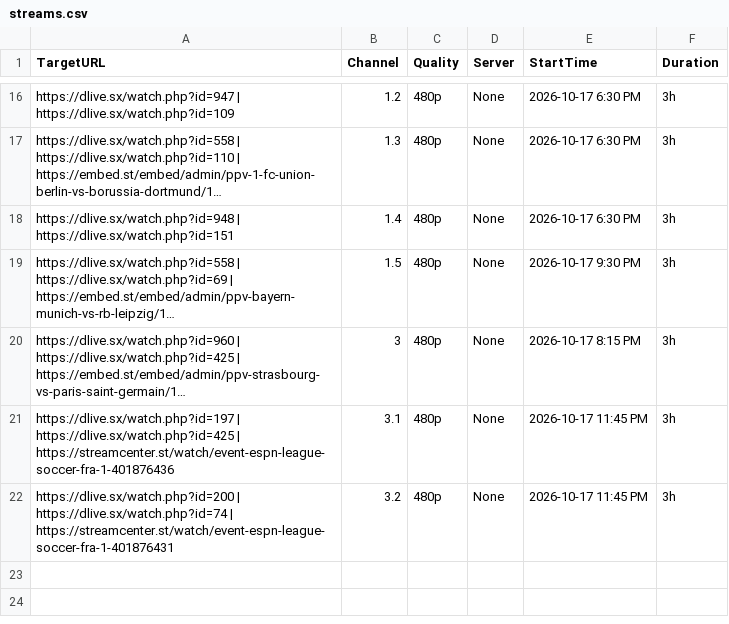
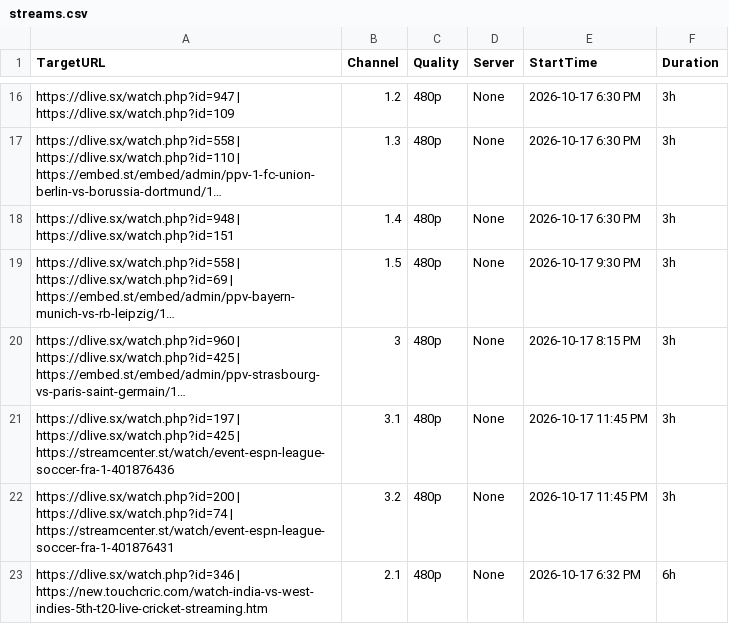
Before and after one commit to poorpeople-cmd/bbbbbbbbb-1111, a CSV file: streams.csv, drawn as a sheet; only a part is shown, gaps mark what is left out; long unchanged cells end in ….

Commit message:
Add new cricket streaming link to streams.csv

```diff
--- a/streams.csv
+++ b/streams.csv
@@ -22 +22,2 @@ https://dlive.sx/watch.php?id=197 | https://dlive.sx/watch.php?id=425 | https://
 https://dlive.sx/watch.php?id=200 | https://dlive.sx/watch.php?id=74 | https://streamcenter.st/watch/event-espn-league-soccer-fra-1-401876431,3.2,480p,None,2026-10-17 11:45 PM,3h
+https://dlive.sx/watch.php?id=346 | https://new.touchcric.com/watch-india-vs-west-indies-5th-t20-live-cricket-streaming.htm,2.1,480p,None,2026-10-17 6:32 PM,6h
```
